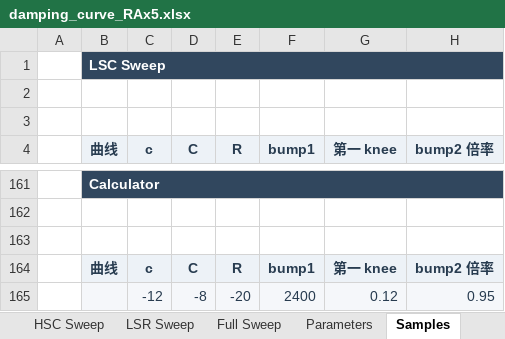
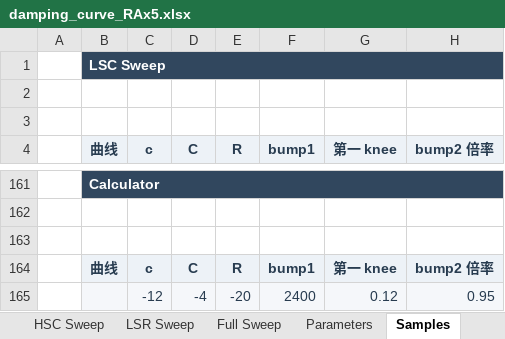
Before and after one commit to ProgUn1corn/qlourie_astral_r, an Excel workbook: docs/damping_curve_RAx5.xlsx, sheet Samples, drawn as a sheet; only a part is shown, gaps mark what is left out; values as stored, in another font and other column widths than the file's, no borders; the diff names each change by its address in the sheet, - before the commit and + after, or states it on an @@ line.

```diff
--- a/docs/damping_curve_RAx5.xlsx (sheet Samples)
+++ b/docs/damping_curve_RAx5.xlsx (sheet Samples)
-D165 (C): -8
+D165 (C): -4
```
Also changed, not shown: sheet Parameters, sheet Calculator, sheet Catalog, formulas that keep their value, docs/damping_curve_RAx0.xlsx, 11 other files.
